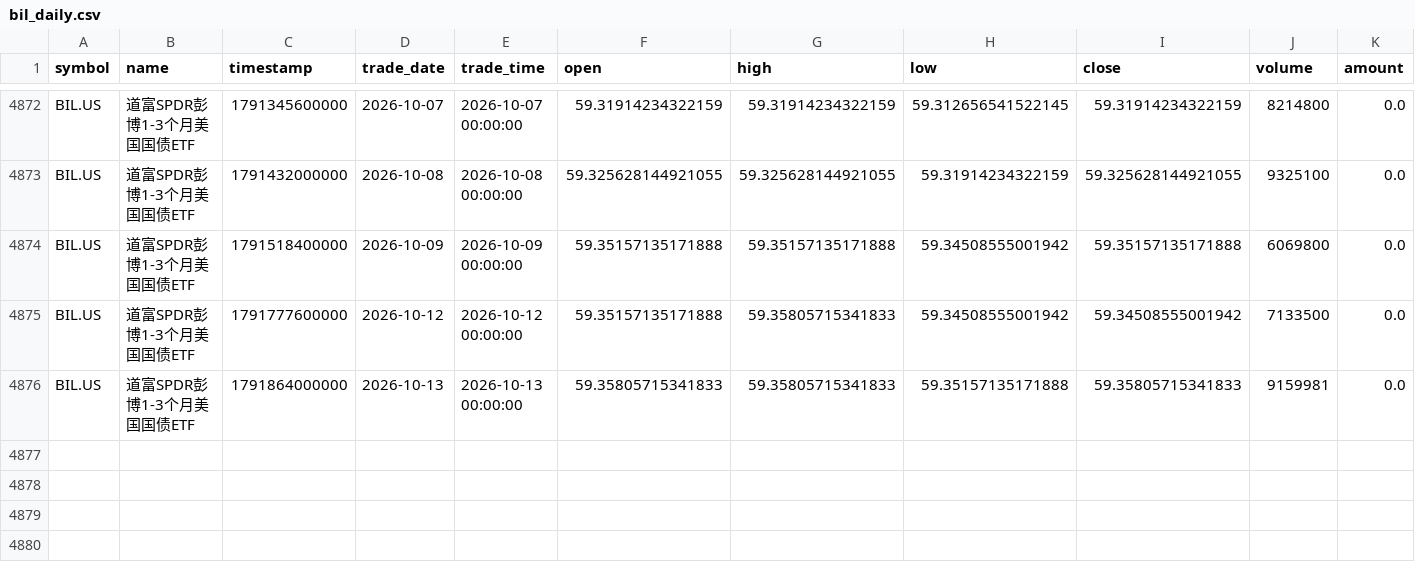
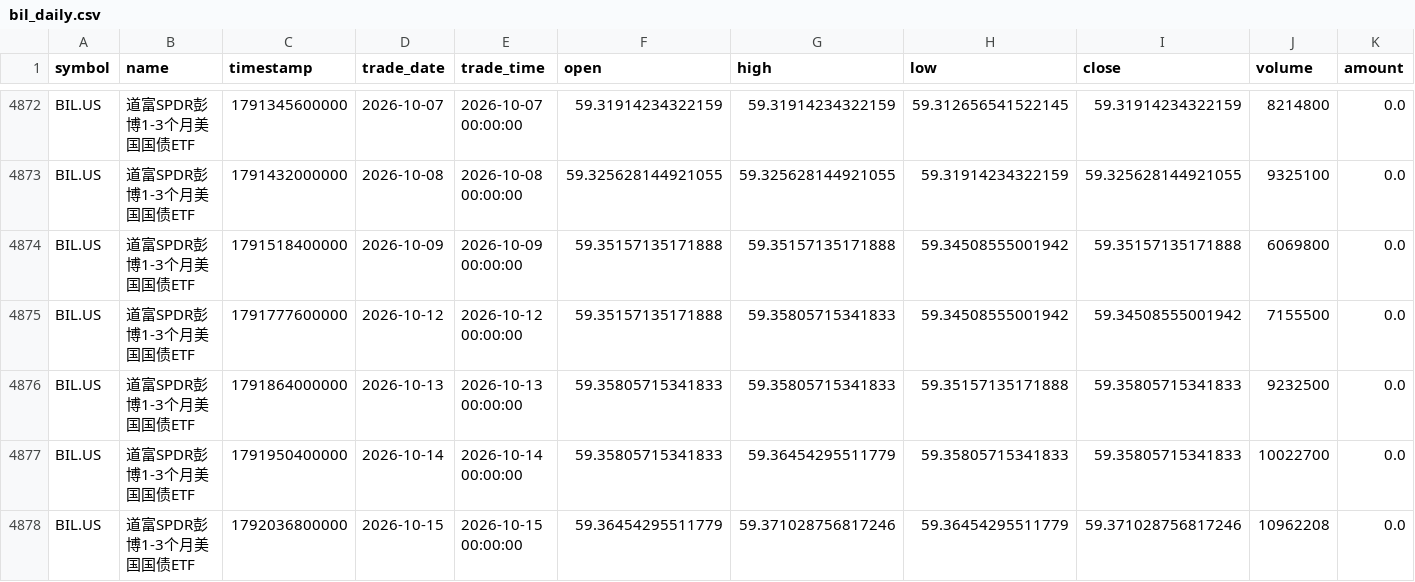
Before and after one commit to cjkzbl/QuantLab, a CSV file: bil_daily.csv, drawn as a sheet; only a part is shown, gaps mark what is left out.

```diff
--- a/bil_daily.csv
+++ b/bil_daily.csv
@@ -4874,3 +4874,5 @@ BIL.US,道富SPDR彭博1-3个月美国国债ETF,1791432000000,2026-10-08,2026-10
 BIL.US,道富SPDR彭博1-3个月美国国债ETF,1791518400000,2026-10-09,2026-10-09 00:00:00,59.35157135171888,59.35157135171888,59.34508555001942,59.35157135171888,6069800,0.0
-BIL.US,道富SPDR彭博1-3个月美国国债ETF,1791777600000,2026-10-12,2026-10-12 00:00:00,59.35157135171888,59.35805715341833,59.34508555001942,59.34508555001942,7133500,0.0
-BIL.US,道富SPDR彭博1-3个月美国国债ETF,1791864000000,2026-10-13,2026-10-13 00:00:00,59.35805715341833,59.35805715341833,59.35157135171888,59.35805715341833,9159981,0.0
+BIL.US,道富SPDR彭博1-3个月美国国债ETF,1791777600000,2026-10-12,2026-10-12 00:00:00,59.35157135171888,59.35805715341833,59.34508555001942,59.34508555001942,7155500,0.0
+BIL.US,道富SPDR彭博1-3个月美国国债ETF,1791864000000,2026-10-13,2026-10-13 00:00:00,59.35805715341833,59.35805715341833,59.35157135171888,59.35805715341833,9232500,0.0
+BIL.US,道富SPDR彭博1-3个月美国国债ETF,1791950400000,2026-10-14,2026-10-14 00:00:00,59.35805715341833,59.36454295511779,59.35805715341833,59.35805715341833,10022700,0.0
+BIL.US,道富SPDR彭博1-3个月美国国债ETF,1792036800000,2026-10-15,2026-10-15 00:00:00,59.36454295511779,59.371028756817246,59.36454295511779,59.371028756817246,10962208,0.0
```
Also changed, not shown: tqqq_daily.csv, treasury_3m_daily.csv, 1 other file.
